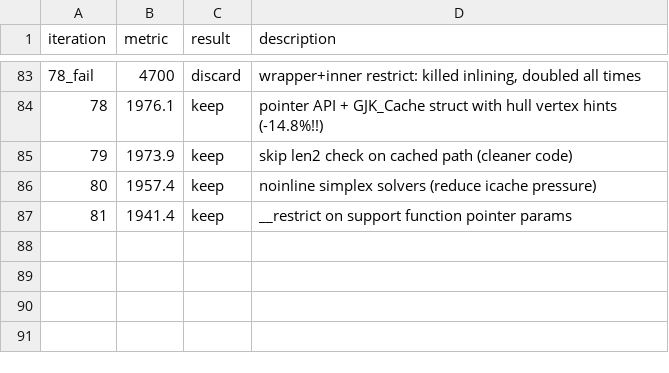
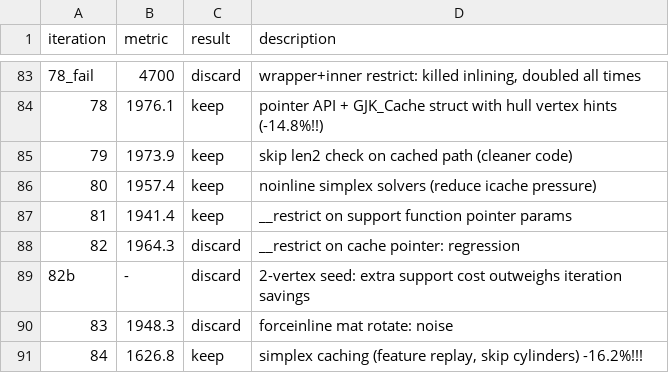
Before and after one commit to RandyGaul/nudge, a TSV file: autoresearch-results.tsv, drawn as a sheet; only a part is shown, gaps mark what is left out; the diff names each change by its address in the sheet, - before the commit and + after, or states it on an @@ line.

Commit message:
experiment: cylinder simplex caching via half-float packed perpendicular direction

```diff
--- a/autoresearch-results.tsv
+++ b/autoresearch-results.tsv
+row 88: 82 | 1964.3 | discard | __restrict on cache pointer: regression
+row 89: 82b | - | discard | 2-vertex seed: extra support cost outweighs iteration savings
+row 90: 83 | 1948.3 | discard | forceinline mat rotate: noise
+row 91: 84 | 1626.8 | keep | simplex caching (feature replay, skip cylinders) -16.2%!!!
```
Also changed, not shown: 1 other file.
